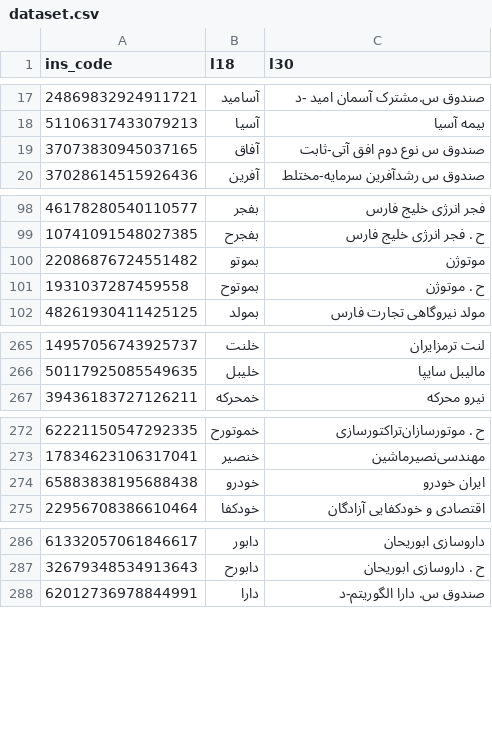
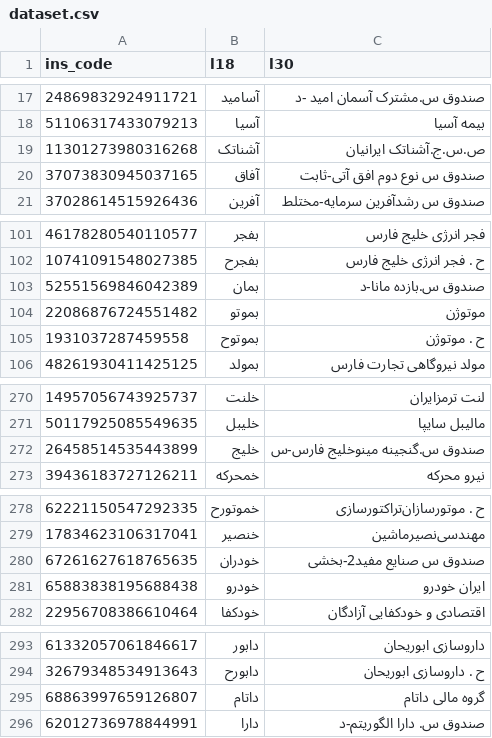
Before and after one commit to 5j9/tsetmc, a CSV file: tsetmc/dataset/dataset.csv, drawn as a sheet; only a part is shown, gaps mark what is left out; the diff covers the shown part only.

```diff
--- a/tsetmc/dataset/dataset.csv
+++ b/tsetmc/dataset/dataset.csv
@@ -18,2 +18,3 @@
 51106317433079213,آسیا,بیمه آسیا
+11301273980316268,آشناتک,ص.س.ج.آشناتک ایرانیان
 37073830945037165,آفاق,صندوق س نوع دوم افق آتی-ثابت
@@ -99,2 +102,3 @@
 10741091548027385,بفجرح,ح . فجر انرژی خلیج فارس
+52551569846042389,بمان,صندوق س.بازده مانا-د
 22086876724551482,بموتو,موتوژن‌
@@ -266,2 +271,3 @@
 50117925085549635,خلیبل,مالیبل سایپا
+26458514535443899,خلیج,صندوق س.گنجینه مینوخلیج فارس-س
 39436183727126211,خمحرکه,نیرو محرکه‌
@@ -273,2 +279,3 @@
 17834623106317041,خنصیر,مهندسی‌نصیرماشین‌
+67261627618765635,خودران,صندوق س صنایع مفید2-بخشی
 65883838195688438,خودرو,ایران‌ خودرو
@@ -287,2 +294,3 @@
 32679348534913643,دابورح,ح . داروسازی‌ ابوریحان‌
+68863997659126807,داتام,گروه مالی داتام
 62012736978844991,دارا,صندوق س. دارا الگوریتم-د
```
Also changed, not shown: 11 added rows and 6 edited cells elsewhere in this file.
